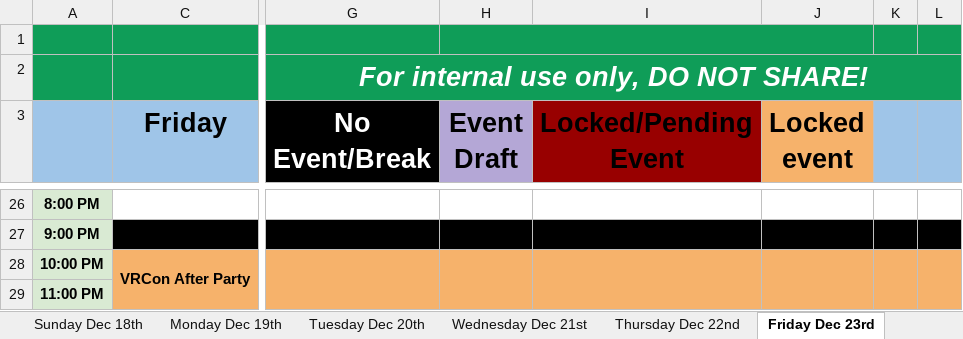
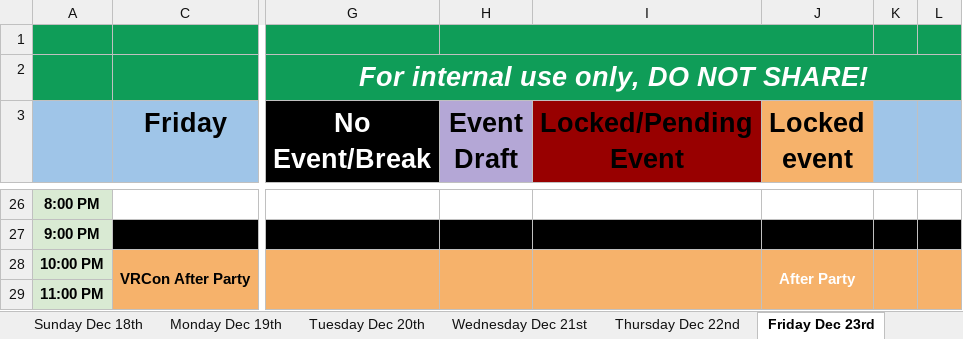
Before and after one commit to VRConOfficial/Website, an Excel workbook: external/VRCon 2022 Schedule (Internal).xlsx, sheet Friday Dec 23rd, drawn as a sheet; only a part is shown, gaps mark what is left out; values as stored, in another font and other column widths than the file's, no borders; charts and pictures not drawn; the diff names each change by its address in the sheet, - before the commit and + after, or states it on an @@ line.

Commit message:
edit film and events

```diff
--- a/external/VRCon 2022 Schedule (Internal).xlsx (sheet Friday Dec 23rd)
+++ b/external/VRCon 2022 Schedule (Internal).xlsx (sheet Friday Dec 23rd)
-J28 (Locked event): (empty)
+J28 (Locked event): After Party
```
Also changed, not shown: sheet Friday Dec 30th, sheet Friday Dec 16th, sheet Saturday Dec 24th, sheet Saturday Dec 17th, 11 other files.
